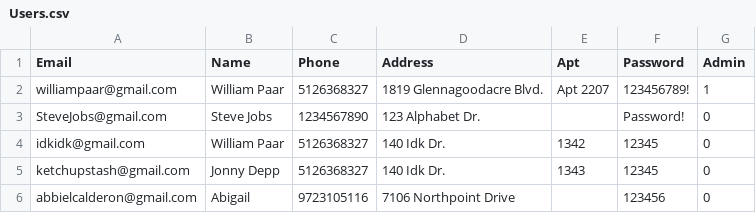
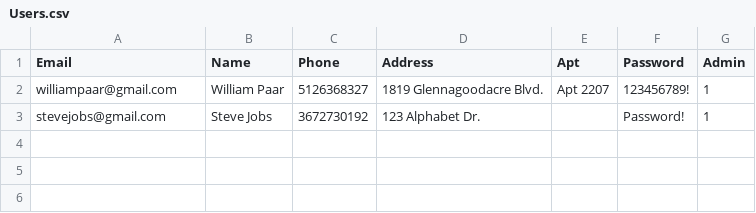
Before and after one commit to Willpaar/West-Texas-Movies-, a CSV file: backend/database/Users.csv, drawn as a sheet.

Commit message:
user can now update info

```diff
--- a/backend/database/Users.csv
+++ b/backend/database/Users.csv
@@ -2,5 +2,2 @@ Email,Name,Phone,Address,Apt,Password,Admin
 williampaar@gmail.com,William Paar,5126368327,1819 Glennagoodacre Blvd.,Apt 2207,123456789!,1
-SteveJobs@gmail.com,Steve Jobs,1234567890,123 Alphabet Dr.,,Password!,0
-idkidk@gmail.com,William Paar,5126368327,140 Idk Dr.,1342,12345,0
-ketchupstash@gmail.com,Jonny Depp,5126368327,140 Idk Dr.,1343,12345,0
-abbielcalderon@gmail.com,Abigail,9723105116,7106 Northpoint Drive,,123456,0
+stevejobs@gmail.com,Steve Jobs,3672730192,123 Alphabet Dr.,,Password!,1
```
Also changed, not shown: 9 other files.
